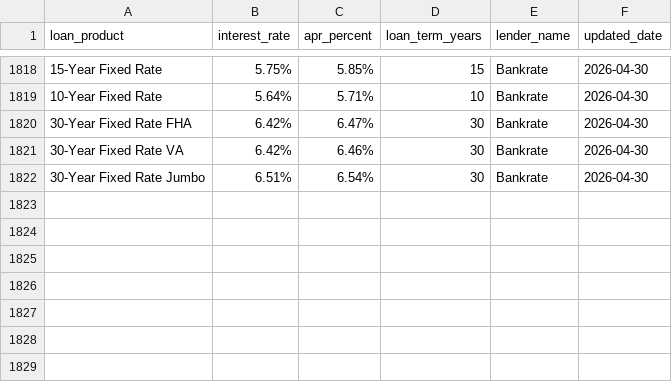
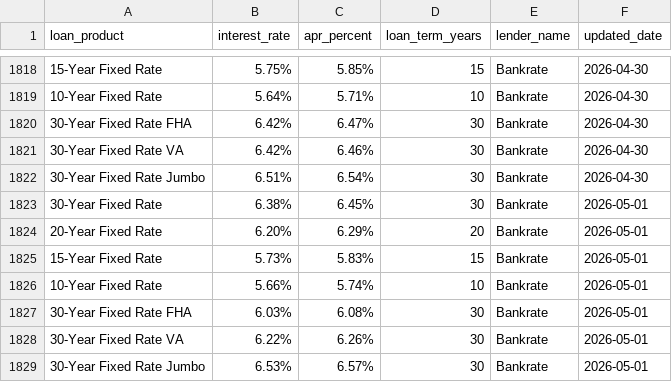
Before and after one commit to sanjana894/web_scraper, a CSV file: loanrates/spiders/data/bankrates.csv, drawn as a sheet; only a part is shown, gaps mark what is left out.

```diff
--- a/loanrates/spiders/data/bankrates.csv
+++ b/loanrates/spiders/data/bankrates.csv
@@ -1822 +1822,8 @@ loan_product,interest_rate,apr_percent,loan_term_years,lender_name,updated_date
 30-Year Fixed Rate Jumbo,6.51%,6.54%,30,Bankrate,2026-04-30
+30-Year Fixed Rate,6.38%,6.45%,30,Bankrate,2026-05-01
+20-Year Fixed Rate,6.20%,6.29%,20,Bankrate,2026-05-01
+15-Year Fixed Rate,5.73%,5.83%,15,Bankrate,2026-05-01
+10-Year Fixed Rate,5.66%,5.74%,10,Bankrate,2026-05-01
+30-Year Fixed Rate FHA,6.03%,6.08%,30,Bankrate,2026-05-01
+30-Year Fixed Rate VA,6.22%,6.26%,30,Bankrate,2026-05-01
+30-Year Fixed Rate Jumbo,6.53%,6.57%,30,Bankrate,2026-05-01
```
Also changed, not shown: 2 other files.
